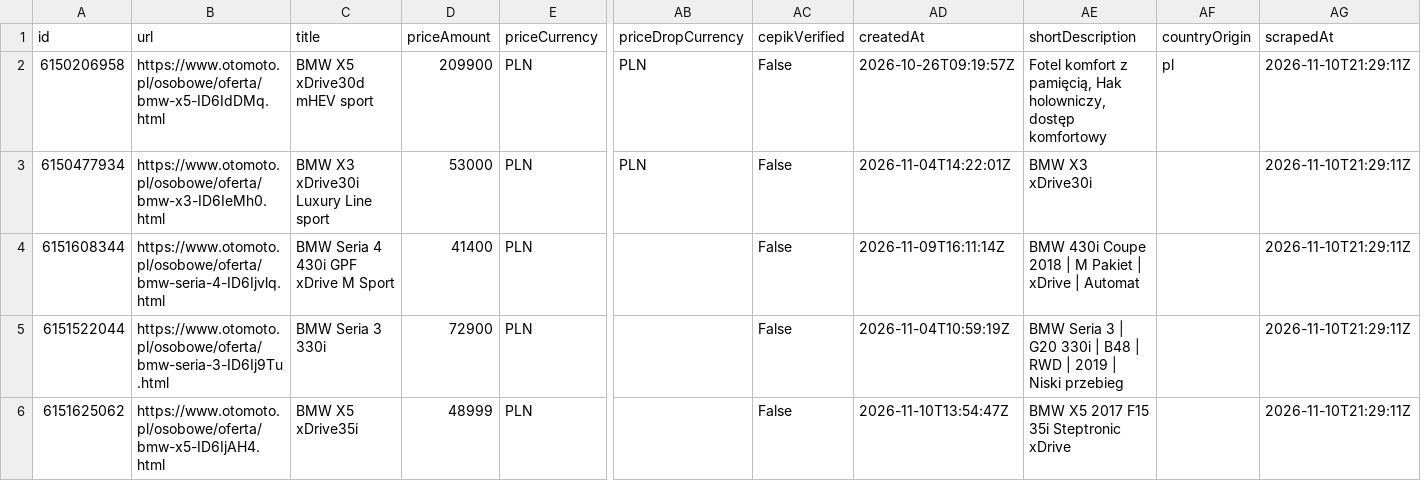
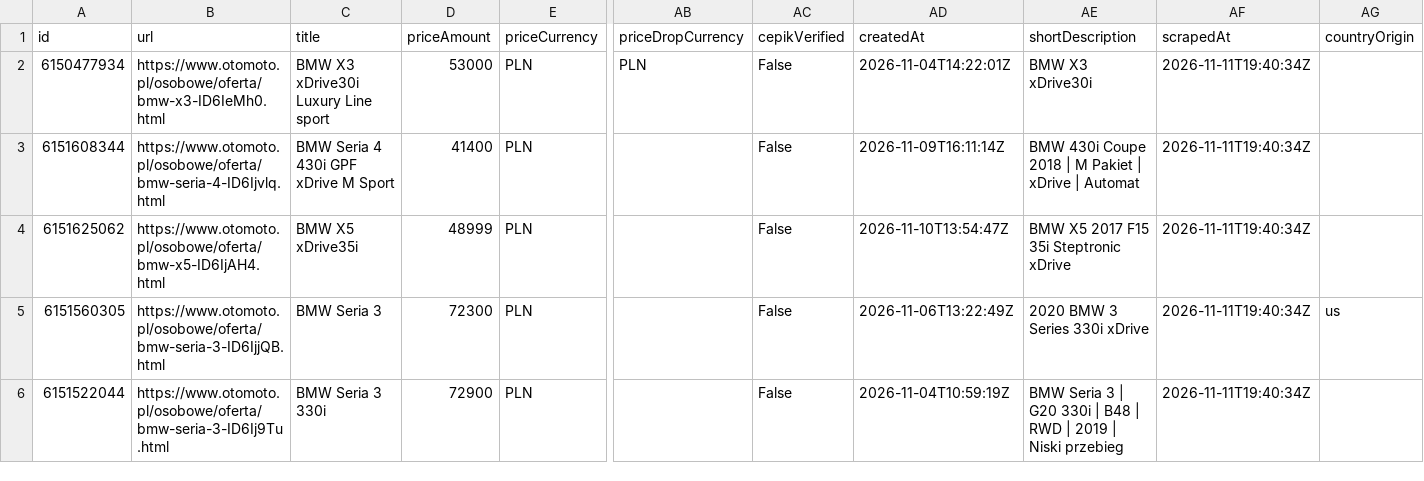
Before and after one commit to Redomic/otomoto-scraper, a CSV file: sample.csv, drawn as a sheet; only a part is shown, gaps mark what is left out; removed rows and columns are numbered as before the commit, all else as after; rows hold the shown columns only; the diff names each change by its address in the sheet, - before the commit and + after, or states it on an @@ line.

```diff
--- a/sample.csv
+++ b/sample.csv
+column AF (scrapedAt), rows 2-3: 2026-11-11T19:40:34Z | 2026-11-11T19:40:34Z; row 6: 2026-11-11T19:40:34Z
-column AG (scrapedAt), rows 3-5: all 2026-11-10T21:29:11Z
-row 2: 6150206958 | https://www.otomoto.pl/osobowe/oferta/bmw-x5-ID6IdDMq.html | BMW X5 xDrive30d mHEV sport | 209900 | PLN | PLN | False | 2026-10-26T09:19:57Z | Fotel komfort z pamięcią, Hak holowniczy, dostęp komfortowy | pl | 2026-11-10T21:29:11Z
@@ row 6 moved to row 4: 6151625062 @@
+row 5: 6151560305 | https://www.otomoto.pl/osobowe/oferta/bmw-seria-3-ID6IjjQB.html | BMW Seria 3 | 72300 | PLN |  | False | 2026-11-06T13:22:49Z | 2020 BMW 3 Series 330i xDrive | 2026-11-11T19:40:34Z | us
```
Also changed, not shown: 2 other files.
